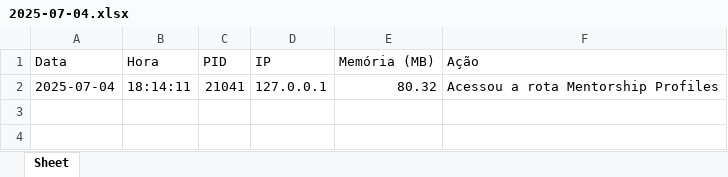
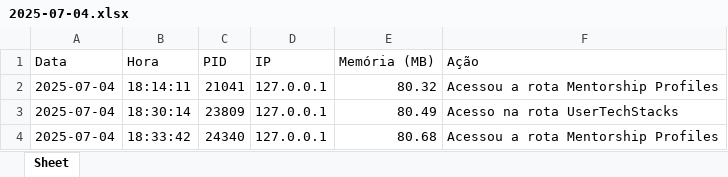
Before and after one commit to Baku-Stark/DevMatch, an Excel workbook: api/desempenho/2025-07-04.xlsx, sheet Sheet, drawn as a sheet; values as stored, in another font and other column widths than the file's, no borders; the diff names each change by its address in the sheet, - before the commit and + after, or states it on an @@ line.

```diff
--- a/api/desempenho/2025-07-04.xlsx (sheet Sheet)
+++ b/api/desempenho/2025-07-04.xlsx (sheet Sheet)
+row 3: 2025-07-04 | 18:30:14 | 23809 | 127.0.0.1 | 80.49 | Acesso na rota UserTechStacks
+row 4: 2025-07-04 | 18:33:42 | 24340 | 127.0.0.1 | 80.68 | Acessou a rota Mentorship Profiles
```
Also changed, not shown: 4 other files.
